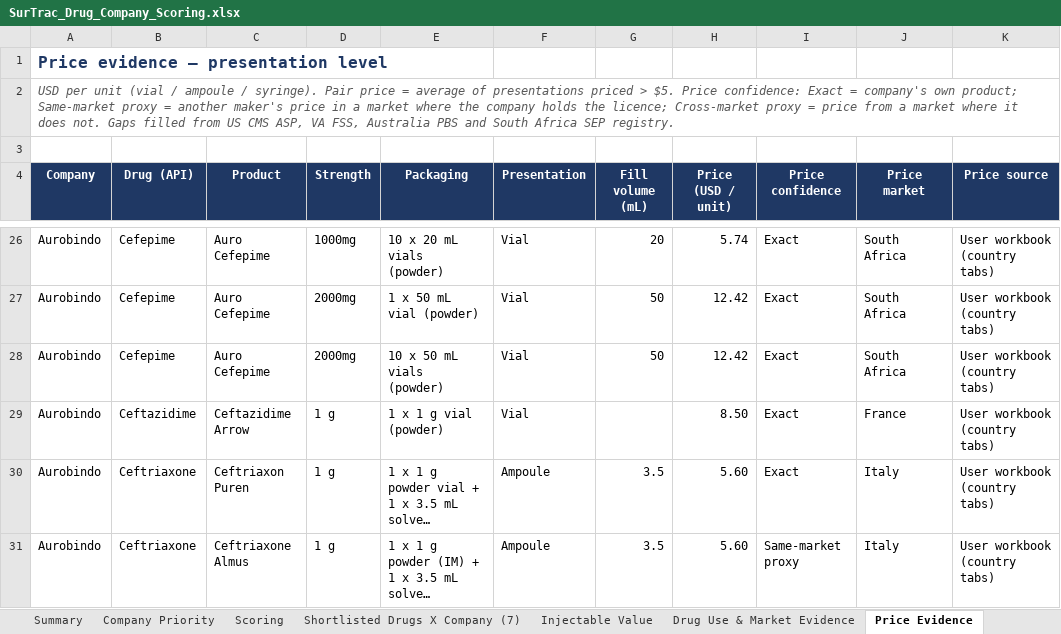
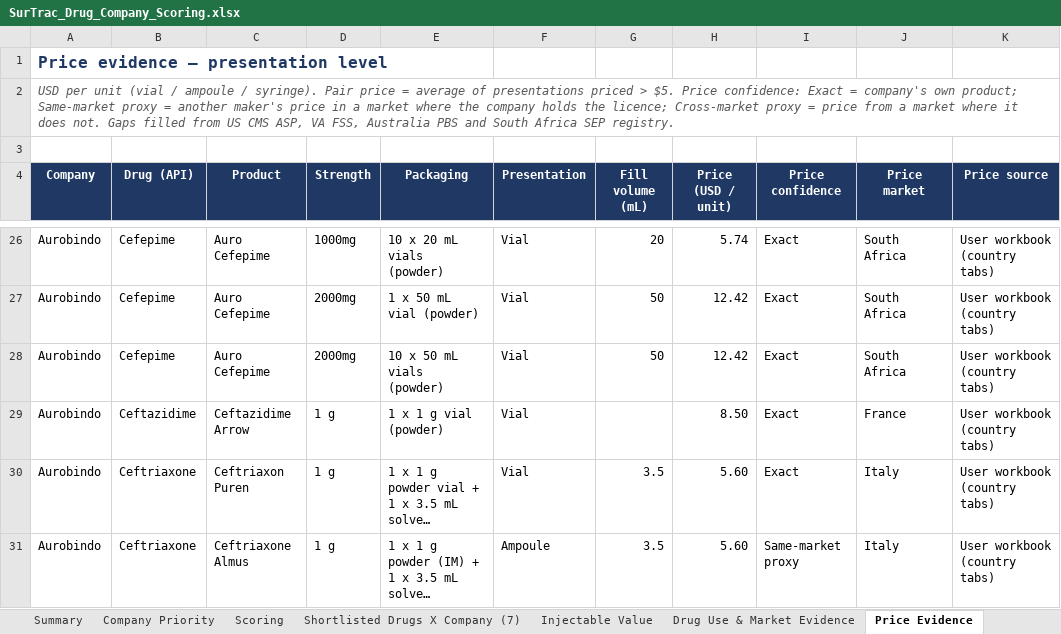
Before and after one commit to itsmechaitanyasharma-jpg/Consulting, an Excel workbook: research/SurTrac_Drug_Company_Scoring.xlsx, sheet Price Evidence, drawn as a sheet; only a part is shown, gaps mark what is left out; long unchanged cells end in …; values as stored, in another font and other column widths than the file's, no borders; charts and pictures not drawn; the diff covers the shown part only; the diff names each change by its address in the sheet, - before the commit and + after, or states it on an @@ line.

```diff
--- a/research/SurTrac_Drug_Company_Scoring.xlsx (sheet Price Evidence)
+++ b/research/SurTrac_Drug_Company_Scoring.xlsx (sheet Price Evidence)
-F30 (Presentation): Ampoule
+F30 (Presentation): Vial
```
Also changed, not shown: 16 edited cells elsewhere in this sheet, sheet Shortlisted Drugs X Company (7), sheet Scoring, sheet Company Priority, research/Shortlisted_Drugs_X_Company_7_for_master.xlsx.
